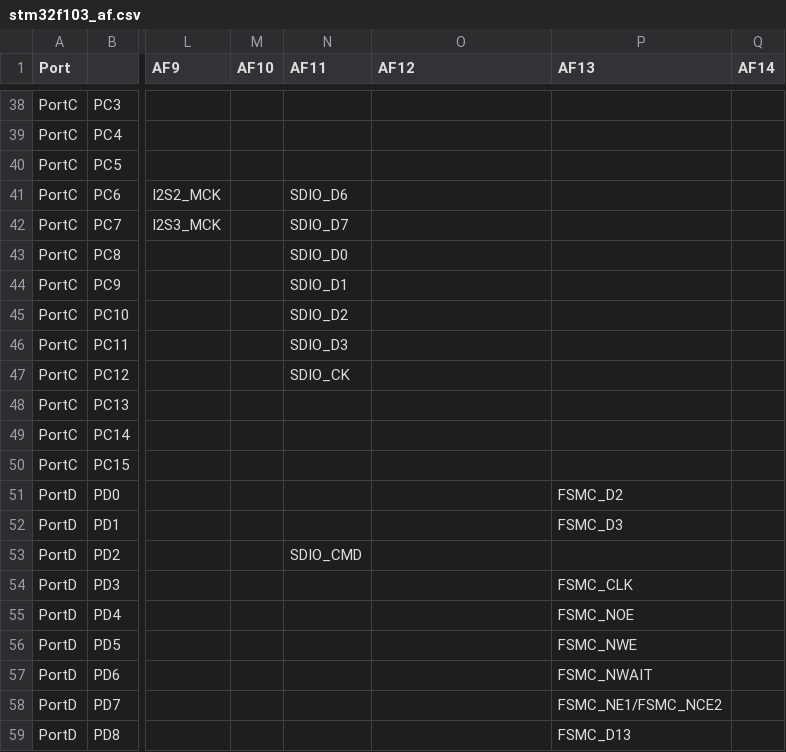
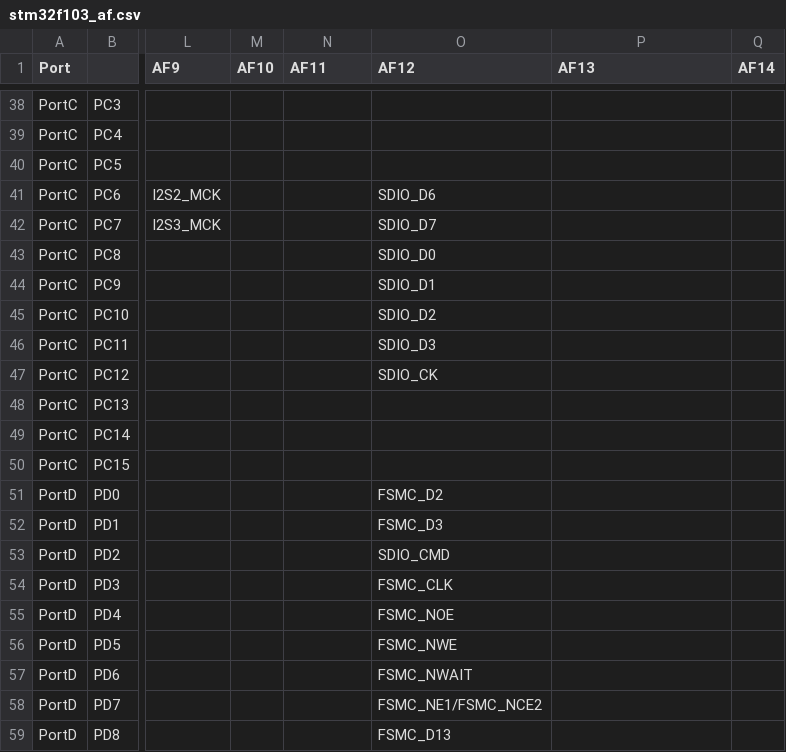
Before and after one commit to morris13579/micropython-stm32f1, a CSV file: ports/stm32/boards/stm32f103_af.csv, drawn as a sheet; only a part is shown, gaps mark what is left out; the diff covers the shown part only; the diff names each change by its address in the sheet, - before the commit and + after, or states it on an @@ line.

```diff
--- a/ports/stm32/boards/stm32f103_af.csv
+++ b/ports/stm32/boards/stm32f103_af.csv
-N41 (AF11): SDIO_D6
+N41 (AF11): (empty)
-O41 (AF12): (empty)
+O41 (AF12): SDIO_D6
-N42 (AF11): SDIO_D7
+N42 (AF11): (empty)
-O42 (AF12): (empty)
+O42 (AF12): SDIO_D7
-N43 (AF11): SDIO_D0
+N43 (AF11): (empty)
-O43 (AF12): (empty)
+O43 (AF12): SDIO_D0
-N44 (AF11): SDIO_D1
+N44 (AF11): (empty)
-O44 (AF12): (empty)
+O44 (AF12): SDIO_D1
-N45 (AF11): SDIO_D2
+N45 (AF11): (empty)
-O45 (AF12): (empty)
+O45 (AF12): SDIO_D2
-N46 (AF11): SDIO_D3
+N46 (AF11): (empty)
-O46 (AF12): (empty)
+O46 (AF12): SDIO_D3
-N47 (AF11): SDIO_CK
+N47 (AF11): (empty)
-O47 (AF12): (empty)
+O47 (AF12): SDIO_CK
-O51 (AF12): (empty)
+O51 (AF12): FSMC_D2
-P51 (AF13): FSMC_D2
+P51 (AF13): (empty)
-O52 (AF12): (empty)
+O52 (AF12): FSMC_D3
-P52 (AF13): FSMC_D3
+P52 (AF13): (empty)
-N53 (AF11): SDIO_CMD
+N53 (AF11): (empty)
-O53 (AF12): (empty)
+O53 (AF12): SDIO_CMD
-O54 (AF12): (empty)
+O54 (AF12): FSMC_CLK
-P54 (AF13): FSMC_CLK
+P54 (AF13): (empty)
-O55 (AF12): (empty)
+O55 (AF12): FSMC_NOE
-P55 (AF13): FSMC_NOE
+P55 (AF13): (empty)
-O56 (AF12): (empty)
+O56 (AF12): FSMC_NWE
-P56 (AF13): FSMC_NWE
+P56 (AF13): (empty)
-O57 (AF12): (empty)
+O57 (AF12): FSMC_NWAIT
-P57 (AF13): FSMC_NWAIT
+P57 (AF13): (empty)
-O58 (AF12): (empty)
+O58 (AF12): FSMC_NE1/FSMC_NCE2
-P58 (AF13): FSMC_NE1/FSMC_NCE2
+P58 (AF13): (empty)
-O59 (AF12): (empty)
+O59 (AF12): FSMC_D13
-P59 (AF13): FSMC_D13
+P59 (AF13): (empty)
```
Also changed, not shown: 119 edited cells elsewhere in this file, 5 other files.
